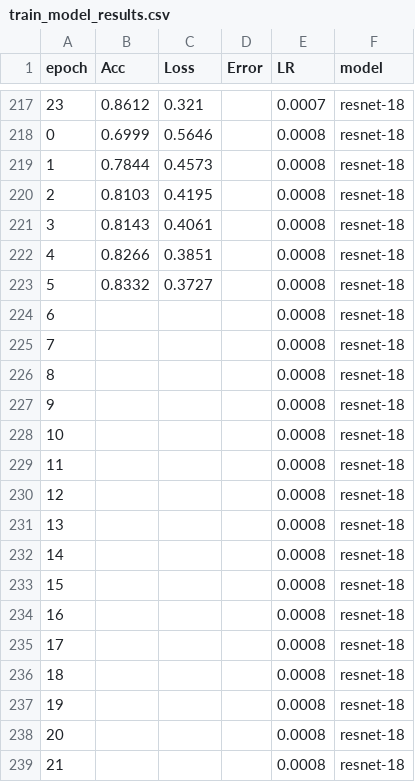
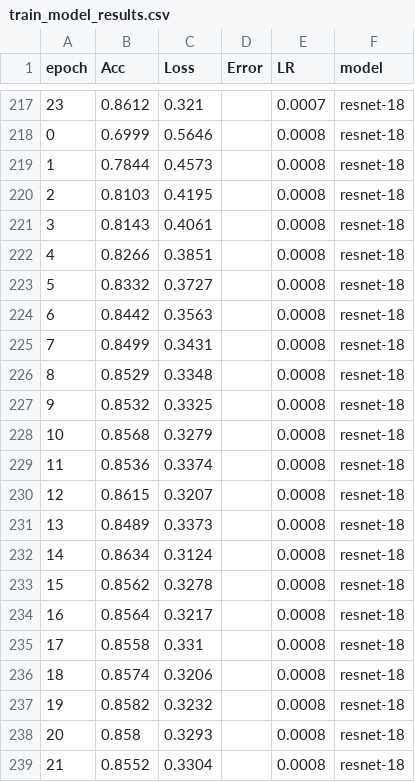
Before and after one commit to aborowicz/spacewhale, a CSV file: Revision_PLOS/train_model_results.csv, drawn as a sheet; only a part is shown, gaps mark what is left out; the diff covers the shown part only.

Commit message:
update results

```diff
--- a/Revision_PLOS/train_model_results.csv
+++ b/Revision_PLOS/train_model_results.csv
@@ -223,17 +223,17 @@ epoch,Acc,Loss,Error,LR,model
 5,0.8332,0.3727,,0.0008,resnet-18
-6,,,,0.0008,resnet-18
-7,,,,0.0008,resnet-18
-8,,,,0.0008,resnet-18
-9,,,,0.0008,resnet-18
-10,,,,0.0008,resnet-18
-11,,,,0.0008,resnet-18
-12,,,,0.0008,resnet-18
-13,,,,0.0008,resnet-18
-14,,,,0.0008,resnet-18
-15,,,,0.0008,resnet-18
-16,,,,0.0008,resnet-18
-17,,,,0.0008,resnet-18
-18,,,,0.0008,resnet-18
-19,,,,0.0008,resnet-18
-20,,,,0.0008,resnet-18
-21,,,,0.0008,resnet-18
+6,0.8442,0.3563,,0.0008,resnet-18
+7,0.8499,0.3431,,0.0008,resnet-18
+8,0.8529,0.3348,,0.0008,resnet-18
+9,0.8532,0.3325,,0.0008,resnet-18
+10,0.8568,0.3279,,0.0008,resnet-18
+11,0.8536,0.3374,,0.0008,resnet-18
+12,0.8615,0.3207,,0.0008,resnet-18
+13,0.8489,0.3373,,0.0008,resnet-18
+14,0.8634,0.3124,,0.0008,resnet-18
+15,0.8562,0.3278,,0.0008,resnet-18
+16,0.8564,0.3217,,0.0008,resnet-18
+17,0.8558,0.331,,0.0008,resnet-18
+18,0.8574,0.3206,,0.0008,resnet-18
+19,0.8582,0.3232,,0.0008,resnet-18
+20,0.858,0.3293,,0.0008,resnet-18
+21,0.8552,0.3304,,0.0008,resnet-18
```
Also changed, not shown: 4 edited cells elsewhere in this file, Revision_PLOS/confusion_data.csv, Revision_PLOS/test_model_results.csv, 1 other file.
